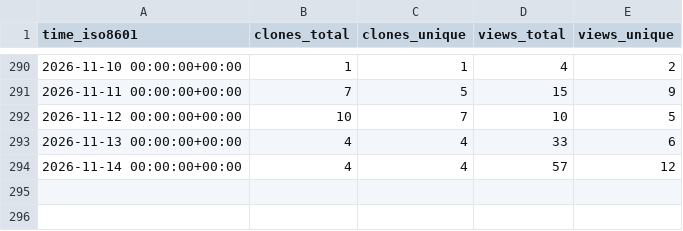
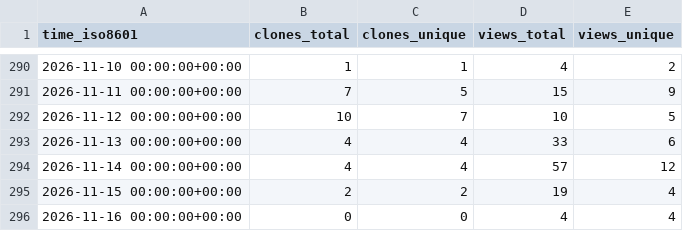
Before and after one commit to Suncuss/Suncuss-repo-stats, a CSV file: Suncuss/BirdNET-PiPy/ghrs-data/views_clones_aggregate.csv, drawn as a sheet; only a part is shown, gaps mark what is left out; the diff names each change by its address in the sheet, - before the commit and + after, or states it on an @@ line.

```diff
--- a/Suncuss/BirdNET-PiPy/ghrs-data/views_clones_aggregate.csv
+++ b/Suncuss/BirdNET-PiPy/ghrs-data/views_clones_aggregate.csv
+row 295: 2026-11-15 00:00:00+00:00 | 2 | 2 | 19 | 4
+row 296: 2026-11-16 00:00:00+00:00 | 0 | 0 | 4 | 4
```
Also changed, not shown: 1 other file.
